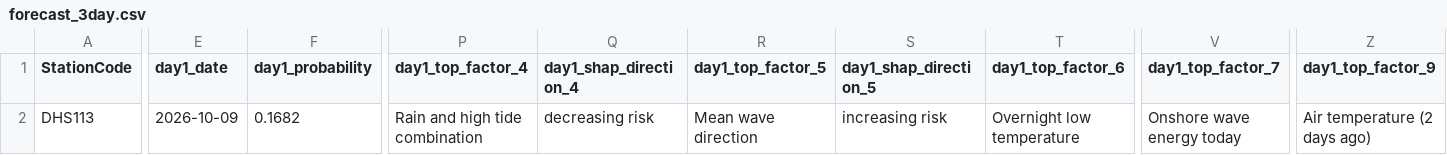
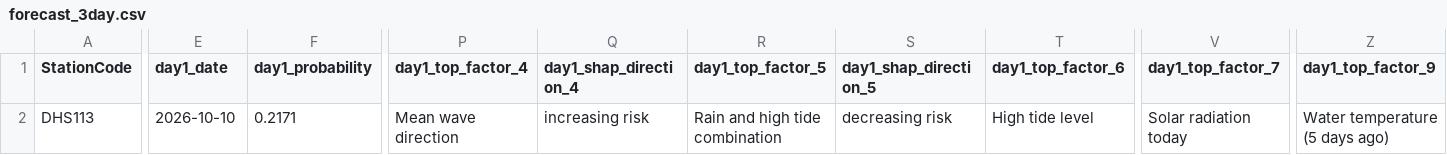
Before and after one commit to eymoney13/hermosa-pilot-dashboard, a CSV file: public/data/manhattan/forecast_3day.csv, drawn as a sheet; only a part is shown, gaps mark what is left out; the diff covers the shown part only; the diff names each change by its address in the sheet, - before the commit and + after, or states it on an @@ line.

```diff
--- a/public/data/manhattan/forecast_3day.csv
+++ b/public/data/manhattan/forecast_3day.csv
-E2 (day1_date): 2026-10-09
+E2 (day1_date): 2026-10-10
-F2 (day1_probability): 0.1682
+F2 (day1_probability): 0.2171
-P2 (day1_top_factor_4): Rain and high tide combination
+P2 (day1_top_factor_4): Mean wave direction
-Q2 (day1_shap_direction_4): decreasing risk
+Q2 (day1_shap_direction_4): increasing risk
-R2 (day1_top_factor_5): Mean wave direction
+R2 (day1_top_factor_5): Rain and high tide combination
-S2 (day1_shap_direction_5): increasing risk
+S2 (day1_shap_direction_5): decreasing risk
-T2 (day1_top_factor_6): Overnight low temperature
+T2 (day1_top_factor_6): High tide level
-V2 (day1_top_factor_7): Onshore wave energy today
+V2 (day1_top_factor_7): Solar radiation today
-Z2 (day1_top_factor_9): Air temperature (2 days ago)
+Z2 (day1_top_factor_9): Water temperature (5 days ago)
```
Also changed, not shown: 76 edited cells elsewhere in this file, public/data/manhattan/history_3day.csv, public/data/manhattan/nowcast_latest.csv.
